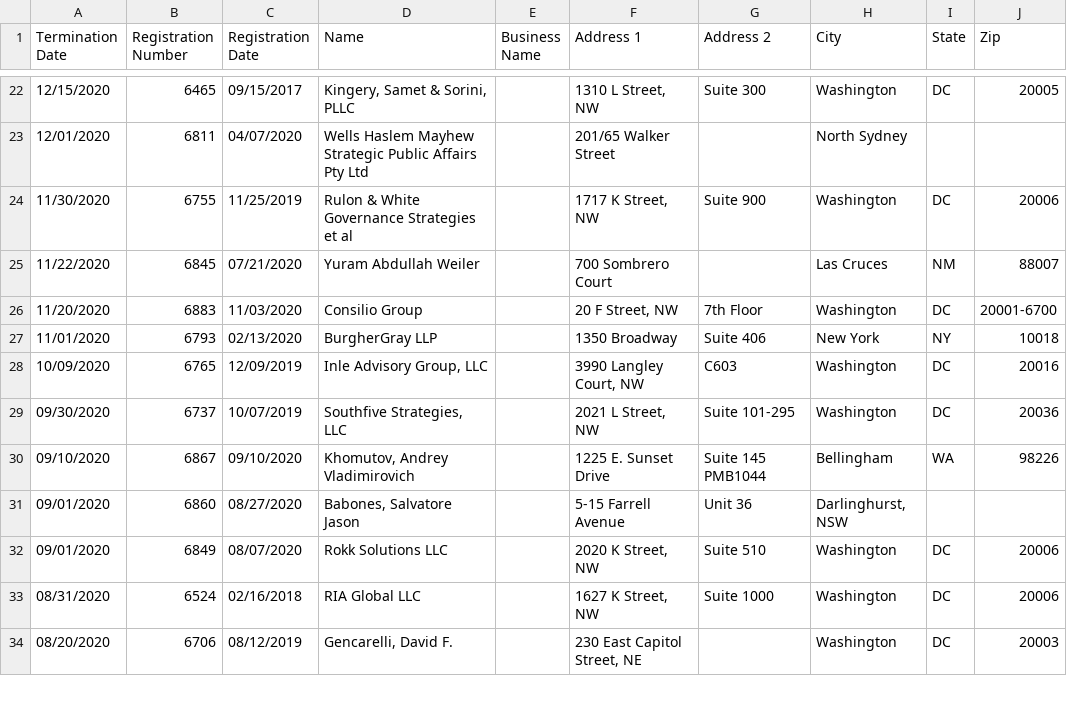
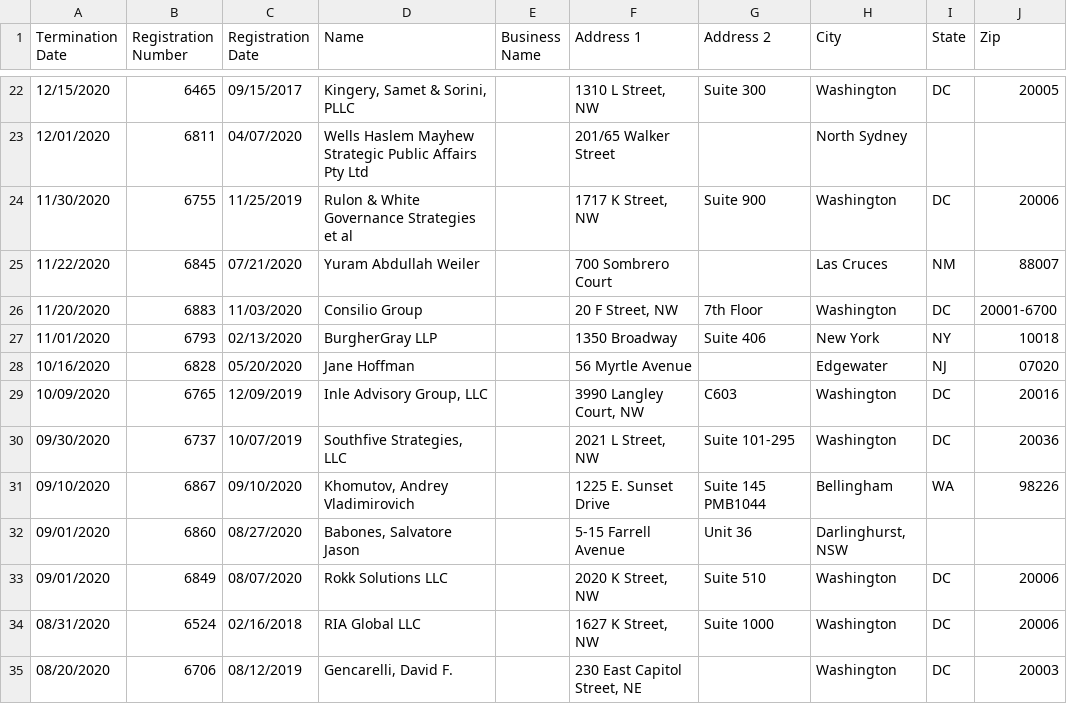
Before and after one commit to markschaver/FARA-Terminated, a CSV file: data.csv, drawn as a sheet; only a part is shown, gaps mark what is left out.

Commit message:
Flat: latest data (2021-07-16T08:23:58.452Z) {   "date": "2021-07-16T08:23:58.452Z",   "files": [     {       "name": "data.csv",       "deltaBytes": 6072,       "source": "https://efile.fara.gov/api/v1/Registrants/csv/Terminated"     }   ] }

```diff
--- a/data.csv
+++ b/data.csv
@@ -27,2 +27,3 @@
 "11/01/2020","6793","02/13/2020","BurgherGray LLP","","1350 Broadway ","Suite 406","New York","NY","10018"
+"10/16/2020","6828","05/20/2020","Jane Hoffman","","56 Myrtle Avenue","","Edgewater","NJ","07020"
 "10/09/2020","6765","12/09/2019","Inle Advisory Group, LLC","","3990 Langley Court, NW","C603","Washington","DC","20016"
```
